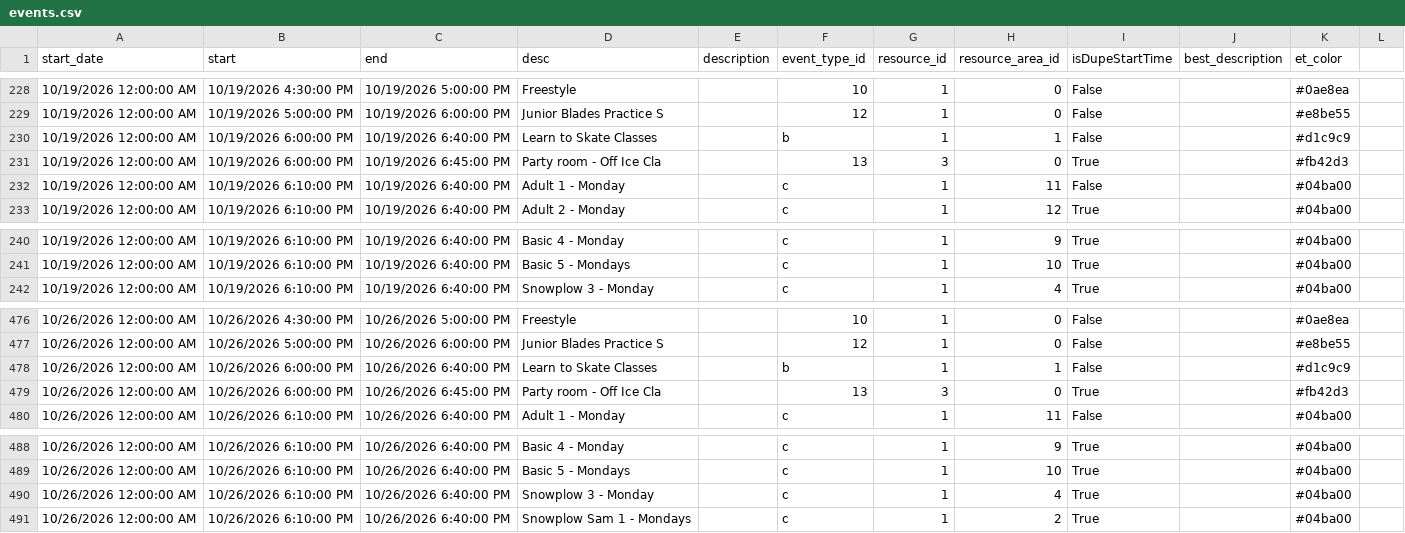
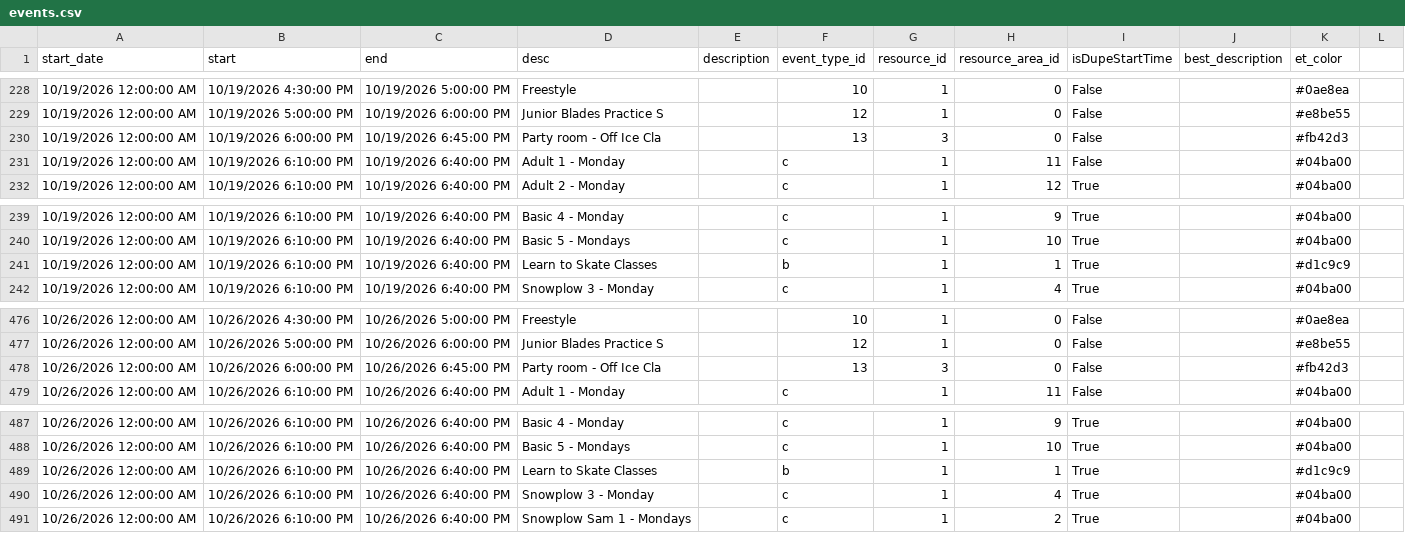
Before and after one commit to epicentr/aerodrome-ical-proxy, a CSV file: events.csv, drawn as a sheet; only a part is shown, gaps mark what is left out.

Commit message:
Update calendar data
Diff summary:
diff --git a/events.csv b/events.csv
index 6a51aa3..4e11ccf 100644
--- a/events.csv
+++ b/events.csv
@@ -230,2 +230 @@ start_date,start,end,desc,description,event_type_id,resource_id,resource_area_id
-10/19/2026 12:00:00 AM,10/19/2026 6:00:00 PM,10/19/2026 6:40:00 PM,Learn to Skate Classes,,b,1,1,False,,#d1c9c9
-10/19/2026 12:00:00 AM,10/19/2026 6:00:00 PM,10/19/2026 6:45:00 PM,Party room - Off Ice Cla,,13,3,0,True,,#fb42d3
+10/19/2026 12:00:00 AM,10/19/2026 6:00:00 PM,10/19/2026 6:45:00 PM,Party room - Off Ice Cla,,13,3,0,False,,#fb42d3
@@ -241,0 +241 @@ start_date,start,end,desc,description,event_type_id,resource_id,resource_area_id
+10/19/2026 12:00:00 AM,10/19/2026 6:10:00 PM,10/19/2026 6:40:00 PM,Learn to Skate Classes,,b,1,1,True,,#d1c9c9
@@ -478,2 +478 @@ start_date,start,end,desc,description,event_type_id,resource_id,resource_area_id
-10/26/2026 12:00:00 AM,10/26/2026 6:00:00 PM,10/26/2026 6:40:00 PM,Learn to Skate Classes,,b,1,1,False,,#d1c9c9
-10/26/2026 12:00:00 AM,10/26/2026 6:00:00 PM,10/26/2026 6:45:00 PM,Party room - Off Ice Cla,,13,3,0,True,,#fb42d3
+10/26/2026 12:00:00 AM,10/26/2026 6:00:00 PM,10/26/2026 6:45:00 PM,Party room - Off Ice Cla,,13,3,0,False,,#fb42d3
@@ -489,0 +489 @@ start_date,start,end,desc,description,event_type_id,resource_id,resource_area_id
+10/26/2026 12:00:00 AM,10/26/2026 6:10:00 PM,10/26/2026 6:40:00 PM,Learn to Skate Classes,,b,1,1,True,,#d1c9c9

```diff
--- a/events.csv
+++ b/events.csv
@@ -229,4 +229,3 @@ start_date,start,end,desc,description,event_type_id,resource_id,resource_area_id
 10/19/2026 12:00:00 AM,10/19/2026 5:00:00 PM,10/19/2026 6:00:00 PM,Junior Blades Practice S,,12,1,0,False,,#e8be55
-10/19/2026 12:00:00 AM,10/19/2026 6:00:00 PM,10/19/2026 6:40:00 PM,Learn to Skate Classes,,b,1,1,False,,#d1c9c9
-10/19/2026 12:00:00 AM,10/19/2026 6:00:00 PM,10/19/2026 6:45:00 PM,Party room - Off Ice Cla,,13,3,0,True,,#fb42d3
+10/19/2026 12:00:00 AM,10/19/2026 6:00:00 PM,10/19/2026 6:45:00 PM,Party room - Off Ice Cla,,13,3,0,False,,#fb42d3
 10/19/2026 12:00:00 AM,10/19/2026 6:10:00 PM,10/19/2026 6:40:00 PM,Adult 1 - Monday,,c,1,11,False,,#04ba00
@@ -241,2 +240,3 @@ start_date,start,end,desc,description,event_type_id,resource_id,resource_area_id
 10/19/2026 12:00:00 AM,10/19/2026 6:10:00 PM,10/19/2026 6:40:00 PM,Basic 5 - Mondays,,c,1,10,True,,#04ba00
+10/19/2026 12:00:00 AM,10/19/2026 6:10:00 PM,10/19/2026 6:40:00 PM,Learn to Skate Classes,,b,1,1,True,,#d1c9c9
 10/19/2026 12:00:00 AM,10/19/2026 6:10:00 PM,10/19/2026 6:40:00 PM,Snowplow 3 - Monday,,c,1,4,True,,#04ba00
@@ -477,4 +477,3 @@ start_date,start,end,desc,description,event_type_id,resource_id,resource_area_id
 10/26/2026 12:00:00 AM,10/26/2026 5:00:00 PM,10/26/2026 6:00:00 PM,Junior Blades Practice S,,12,1,0,False,,#e8be55
-10/26/2026 12:00:00 AM,10/26/2026 6:00:00 PM,10/26/2026 6:40:00 PM,Learn to Skate Classes,,b,1,1,False,,#d1c9c9
-10/26/2026 12:00:00 AM,10/26/2026 6:00:00 PM,10/26/2026 6:45:00 PM,Party room - Off Ice Cla,,13,3,0,True,,#fb42d3
+10/26/2026 12:00:00 AM,10/26/2026 6:00:00 PM,10/26/2026 6:45:00 PM,Party room - Off Ice Cla,,13,3,0,False,,#fb42d3
 10/26/2026 12:00:00 AM,10/26/2026 6:10:00 PM,10/26/2026 6:40:00 PM,Adult 1 - Monday,,c,1,11,False,,#04ba00
@@ -489,2 +488,3 @@ start_date,start,end,desc,description,event_type_id,resource_id,resource_area_id
 10/26/2026 12:00:00 AM,10/26/2026 6:10:00 PM,10/26/2026 6:40:00 PM,Basic 5 - Mondays,,c,1,10,True,,#04ba00
+10/26/2026 12:00:00 AM,10/26/2026 6:10:00 PM,10/26/2026 6:40:00 PM,Learn to Skate Classes,,b,1,1,True,,#d1c9c9
 10/26/2026 12:00:00 AM,10/26/2026 6:10:00 PM,10/26/2026 6:40:00 PM,Snowplow 3 - Monday,,c,1,4,True,,#04ba00
```
Also changed, not shown: 7 other files.
